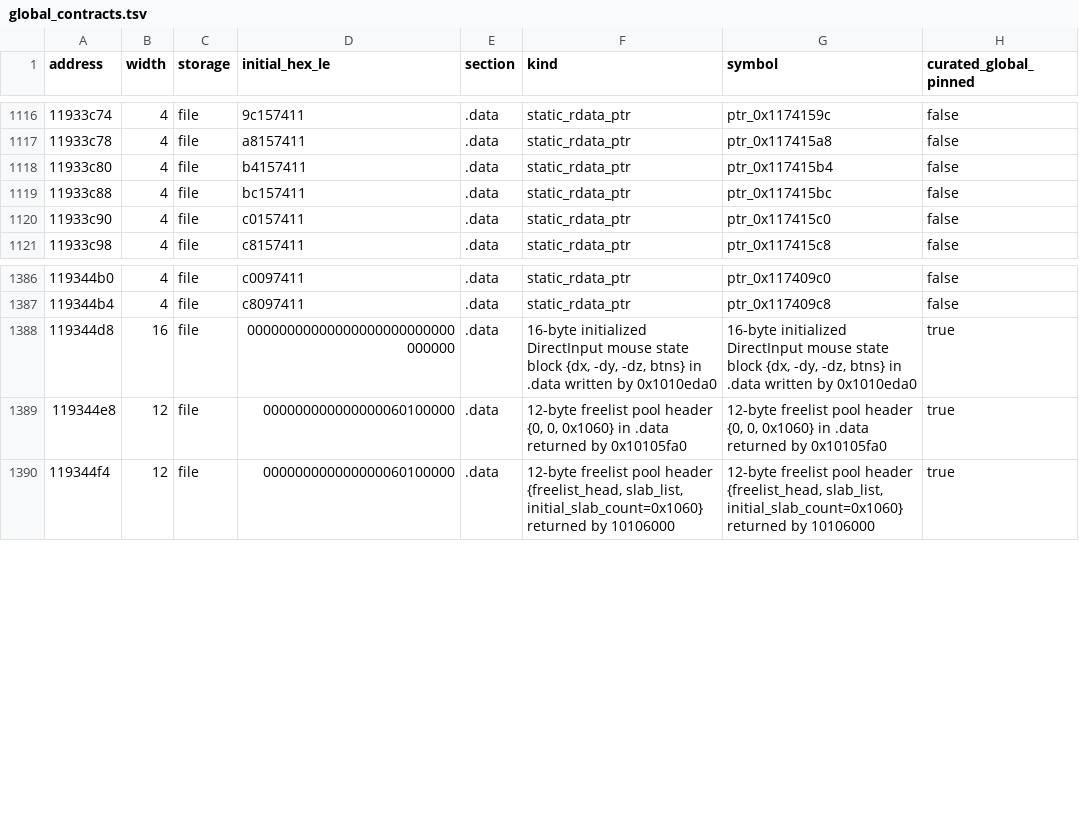
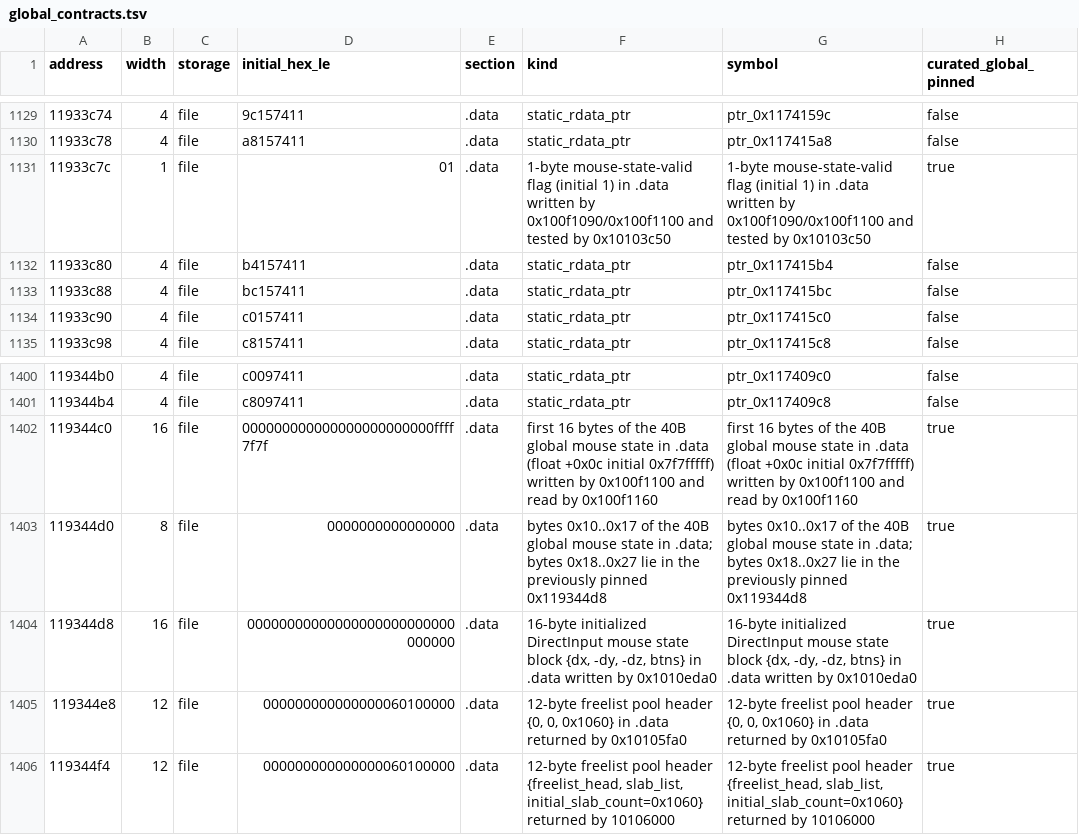
Before and after one commit to ctclostio/aeterna-roma, a TSV file: work/binary_contracts/global_contracts.tsv, drawn as a sheet; only a part is shown, gaps mark what is left out; the diff covers the shown part only; the diff names each change by its address in the sheet, - before the commit and + after, or states it on an @@ line.

Commit message:
Layer 70: recover touch-gesture recognizer, input-handler dispatch, mouse-state & acosf cluster (1,546 functions)

```diff
--- a/work/binary_contracts/global_contracts.tsv
+++ b/work/binary_contracts/global_contracts.tsv
+row 1131: 11933c7c | 1 | file | 01 | .data | 1-byte mouse-state-valid flag (initial 1) in .data written by 0x100f1090/0x100f1100 and tested by 0x10103c50 | 1-byte mouse-state-valid flag (initial 1) in .data written by 0x100f1090/0x100f1100 and tested by 0x10103c50 | true
+row 1402: 119344c0 | 16 | file | 000000000000000000000000ffff7f7f | .data | first 16 bytes of the 40B global mouse state in .data (float +0x0c initial 0x7f7fffff) written by 0x100f1100 and read by 0x100f1160 | first 16 bytes of the 40B global mouse state in .data (float +0x0c initial 0x7f7fffff) written by 0x100f1100 and read by 0x100f1160 | true
+row 1403: 119344d0 | 8 | file | 0000000000000000 | .data | bytes 0x10..0x17 of the 40B global mouse state in .data; bytes 0x18..0x27 lie in the previously pinned 0x119344d8 | bytes 0x10..0x17 of the 40B global mouse state in .data; bytes 0x18..0x27 lie in the previously pinned 0x119344d8 | true
```
Also changed, not shown: 13 added rows elsewhere in this file, 16 other files.
